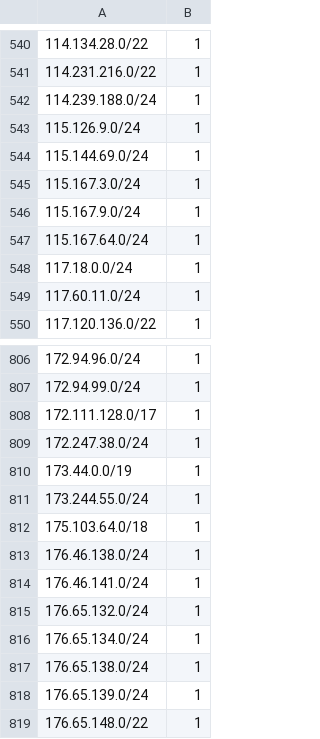
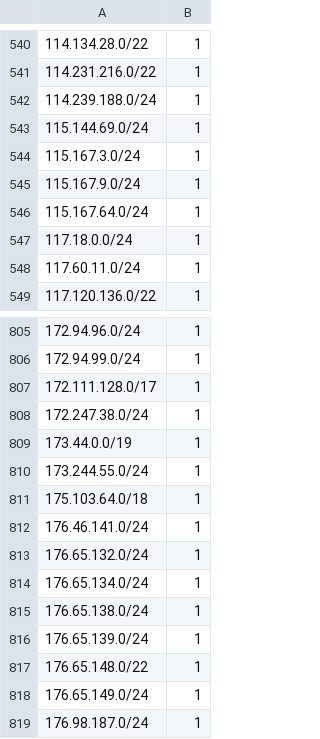
Before and after one commit to omers/ip-reputation-dataset, a CSV file: proofpoint_ip_reputation.csv, drawn as a sheet; only a part is shown, gaps mark what is left out; the shorter side is filled out with more unchanged rows; the diff covers the shown part only.

```diff
--- a/proofpoint_ip_reputation.csv
+++ b/proofpoint_ip_reputation.csv
@@ -542,3 +542,2 @@
 114.239.188.0/24,1
-115.126.9.0/24,1
 115.144.69.0/24,1
@@ -812,3 +811,2 @@
 175.103.64.0/18,1
-176.46.138.0/24,1
 176.46.141.0/24,1
```
Also changed, not shown: 7 added rows, 7 removed rows, 11 moved rows and 1 edited cell elsewhere in this file.
